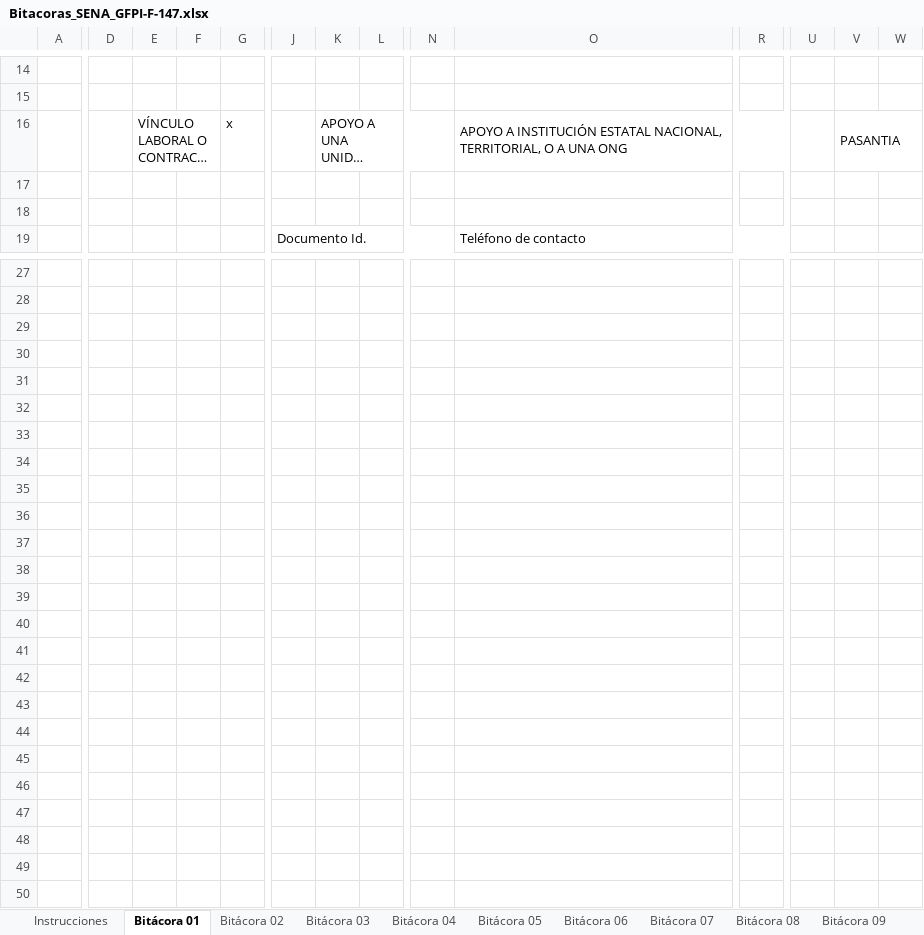
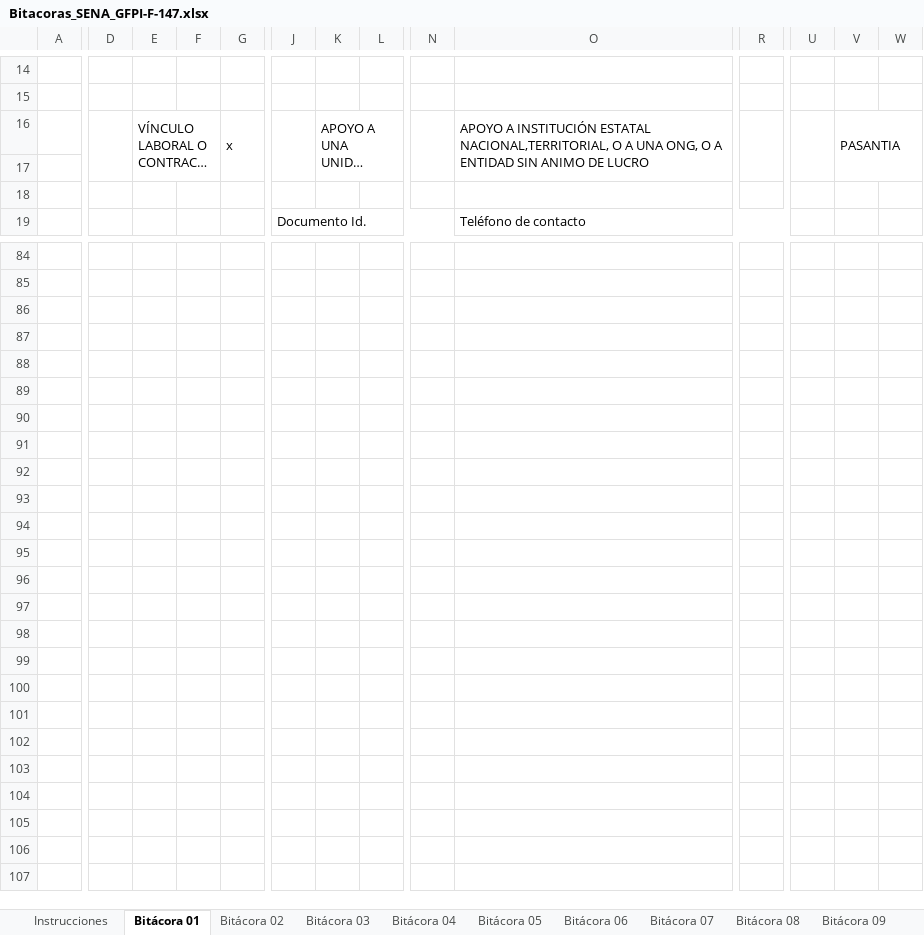
Before and after one commit to ander9606/aprendizaje-inventario-carpas, an Excel workbook: docs/bitacoras/Bitacoras_SENA_GFPI-F-147.xlsx, sheet Bitácora 01, drawn as a sheet; only a part is shown, gaps mark what is left out; long unchanged cells end in …; values as stored, in another font and other column widths than the file's, no cell formats; removed rows and columns are numbered as before the commit, all else as after; the diff covers the shown part only; the diff names each change by its address in the sheet, - before the commit and + after, or states it on an @@ line.

```diff
--- a/docs/bitacoras/Bitacoras_SENA_GFPI-F-147.xlsx (sheet Bitácora 01)
+++ b/docs/bitacoras/Bitacoras_SENA_GFPI-F-147.xlsx (sheet Bitácora 01)
+D16:D17 merged
-E16:F16 merged
+E16:F17 merged
+G16:G17 merged
+J16:J17 merged
-K16:N16 merged
+K16:M17 merged
+N16:N17 merged
-O16: …INSTITUCIÓN ESTATAL NACIONAL, TERRITORIAL, O A UNA ONG
+O16: …INSTITUCIÓN ESTATAL NACIONAL,TERRITORIAL, O A UNA ONG, O A ENTIDAD SIN ANIMO DE LUCRO
-O16:R16 merged
+O16:Q17 merged
+R16:R17 merged
+U16:U17 merged
-V16:W16 merged
+V16:W17 merged
```
Also changed, not shown: 58 added rows, 8 edited cells and merged cells elsewhere in this sheet, sheet Bitácora 04, sheet Bitácora 02, sheet Bitácora 05, sheet Bitácora 03, sheet Bitácora 06, sheet Bitácora 07, 4 more sheets, cell formats, 1 other file.
